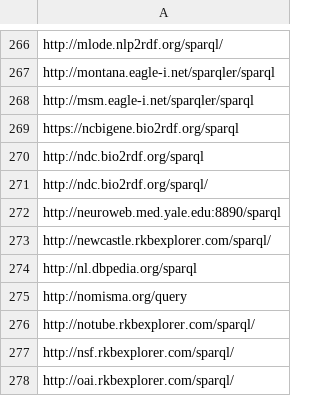
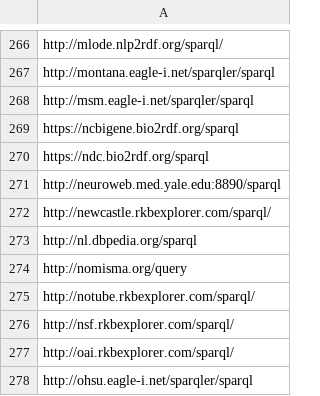
Before and after one commit to neumarcx/sparql, a CSV file: sparqlendpoint_list.csv, drawn as a sheet; only a part is shown, gaps mark what is left out; the shorter side is filled out with more unchanged rows.

Commit message:
http://ndc.bio2rdf.org/sparql moved to https
http://ndc.bio2rdf.org/sparql moved to https://ndc.bio2rdf.org/sparql

```diff
--- a/sparqlendpoint_list.csv
+++ b/sparqlendpoint_list.csv
@@ -269,4 +269,3 @@ http://msm.eagle-i.net/sparqler/sparql
 https://ncbigene.bio2rdf.org/sparql
-http://ndc.bio2rdf.org/sparql
-http://ndc.bio2rdf.org/sparql/
+https://ndc.bio2rdf.org/sparql
 http://neuroweb.med.yale.edu:8890/sparql
```
